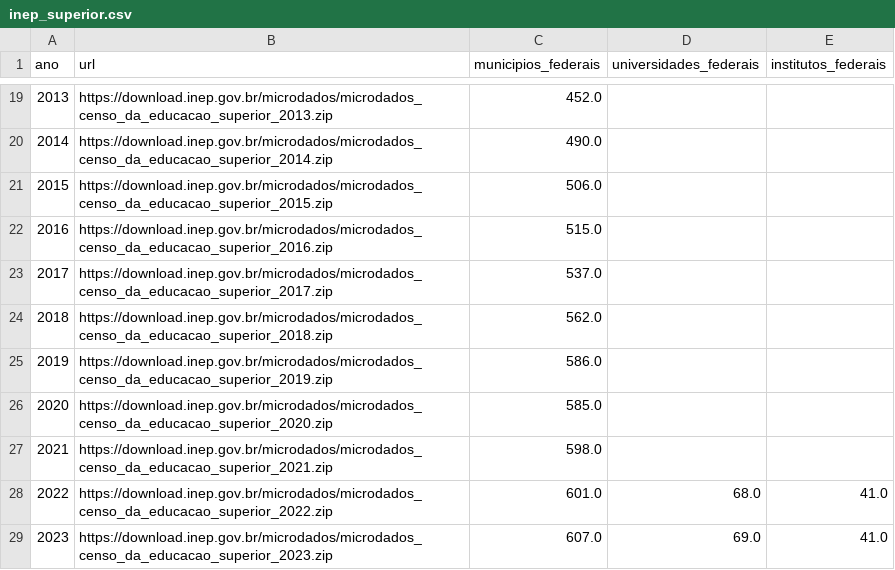
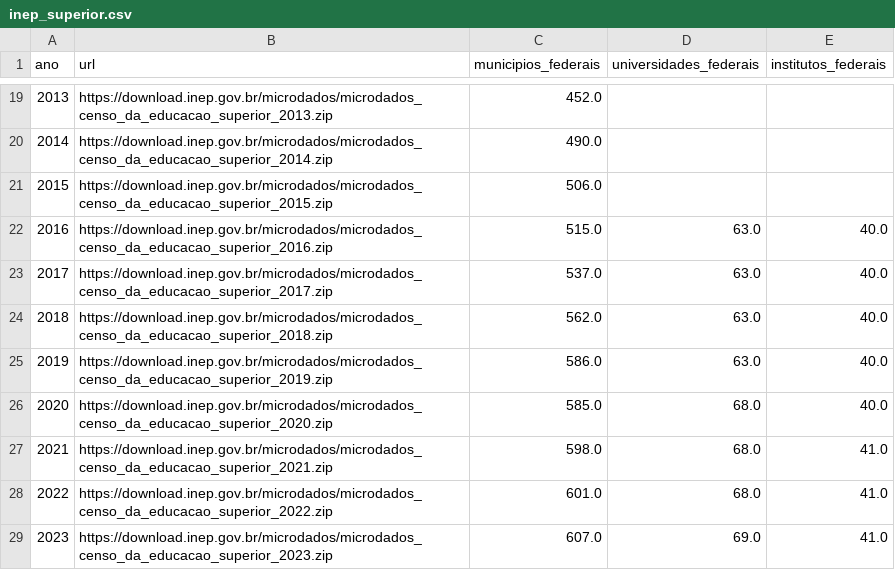
Before and after one commit to dayanaisilva/painel-brasil, a CSV file: data/raw/inep_superior.csv, drawn as a sheet; only a part is shown, gaps mark what is left out.

```diff
--- a/data/raw/inep_superior.csv
+++ b/data/raw/inep_superior.csv
@@ -21,8 +21,8 @@ ano,url,municipios_federais,universidades_federais,institutos_federais
 2015,https://download.inep.gov.br/microdados/microdados_censo_da_educacao_superior_2015.zip,506.0,,
-2016,https://download.inep.gov.br/microdados/microdados_censo_da_educacao_superior_2016.zip,515.0,,
-2017,https://download.inep.gov.br/microdados/microdados_censo_da_educacao_superior_2017.zip,537.0,,
-2018,https://download.inep.gov.br/microdados/microdados_censo_da_educacao_superior_2018.zip,562.0,,
-2019,https://download.inep.gov.br/microdados/microdados_censo_da_educacao_superior_2019.zip,586.0,,
-2020,https://download.inep.gov.br/microdados/microdados_censo_da_educacao_superior_2020.zip,585.0,,
-2021,https://download.inep.gov.br/microdados/microdados_censo_da_educacao_superior_2021.zip,598.0,,
+2016,https://download.inep.gov.br/microdados/microdados_censo_da_educacao_superior_2016.zip,515.0,63.0,40.0
+2017,https://download.inep.gov.br/microdados/microdados_censo_da_educacao_superior_2017.zip,537.0,63.0,40.0
+2018,https://download.inep.gov.br/microdados/microdados_censo_da_educacao_superior_2018.zip,562.0,63.0,40.0
+2019,https://download.inep.gov.br/microdados/microdados_censo_da_educacao_superior_2019.zip,586.0,63.0,40.0
+2020,https://download.inep.gov.br/microdados/microdados_censo_da_educacao_superior_2020.zip,585.0,68.0,40.0
+2021,https://download.inep.gov.br/microdados/microdados_censo_da_educacao_superior_2021.zip,598.0,68.0,41.0
 2022,https://download.inep.gov.br/microdados/microdados_censo_da_educacao_superior_2022.zip,601.0,68.0,41.0
```
Also changed, not shown: data/descoberta/inep.csv, data/status_fontes.csv, 4 other files.
